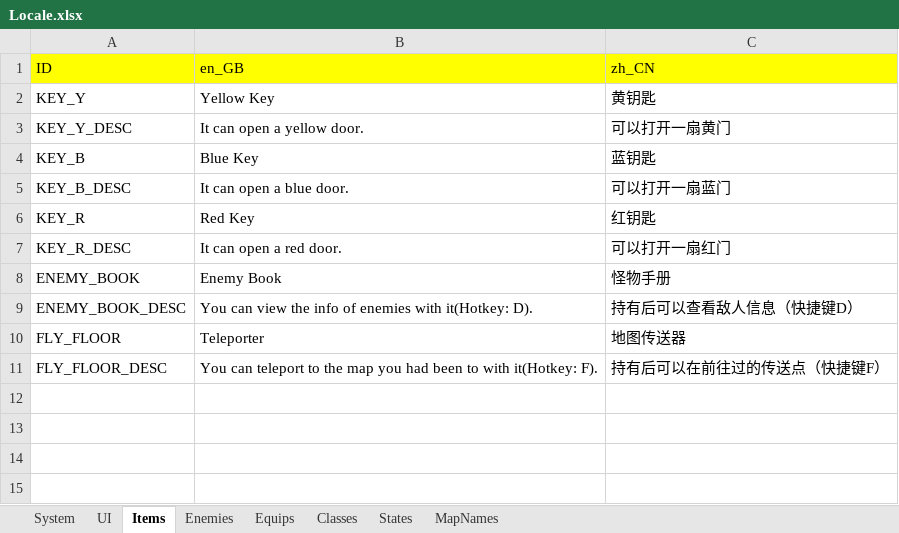
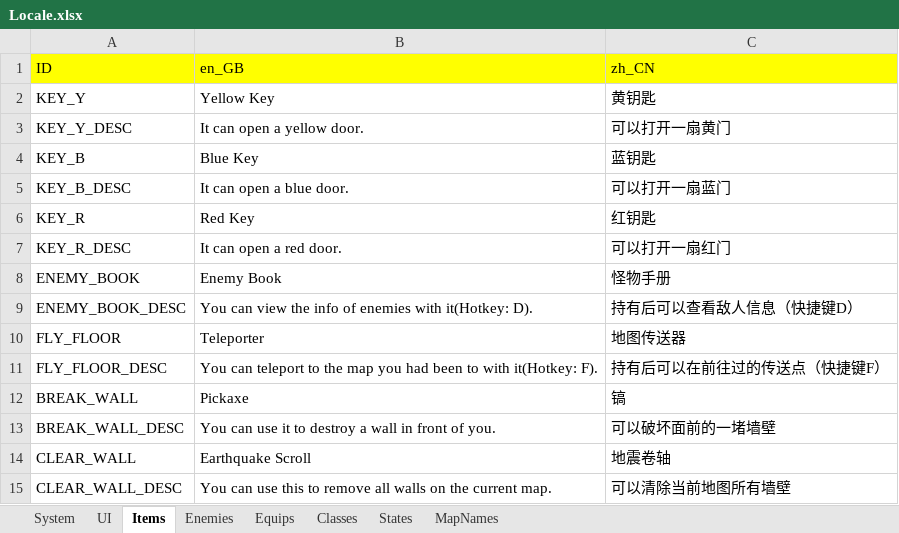
Before and after one commit to JasonLeon01/Ludork, an Excel workbook: Sample/Data/Locale/Locale.xlsx, sheet Items, drawn as a sheet; values as stored, in another font and other column widths than the file's, no borders; the diff names each change by its address in the sheet, - before the commit and + after, or states it on an @@ line.

Commit message:
Update damage particle, items

```diff
--- a/Sample/Data/Locale/Locale.xlsx (sheet Items)
+++ b/Sample/Data/Locale/Locale.xlsx (sheet Items)
+row 12: BREAK_WALL | Pickaxe | 镐
+row 13: BREAK_WALL_DESC | You can use it to destroy a wall in front of you. | 可以破坏面前的一堵墙壁
+row 14: CLEAR_WALL | Earthquake Scroll | 地震卷轴
+row 15: CLEAR_WALL_DESC | You can use this to remove all walls on the current map. | 可以清除当前地图所有墙壁
```
Also changed, not shown: sheet System, 24 other files.
